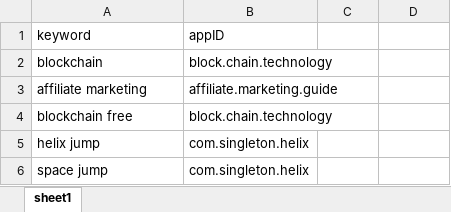
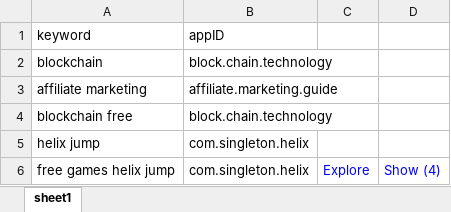
Before and after one commit to sugarderryfire/awsMultiThreadSheet, an Excel workbook: kidum.xlsx, sheet sheet1, drawn as a sheet; values as stored, in another font and other column widths than the file's, no borders; removed rows and columns are numbered as before the commit, all else as after; the diff names each change by its address in the sheet, - before the commit and + after, or states it on an @@ line.

Commit message:
Add files via upload

```diff
--- a/kidum.xlsx (sheet sheet1)
+++ b/kidum.xlsx (sheet sheet1)
-row 6: space jump | com.singleton.helix
+row 6: free games helix jump | com.singleton.helix | Explore | Show (4)
```
